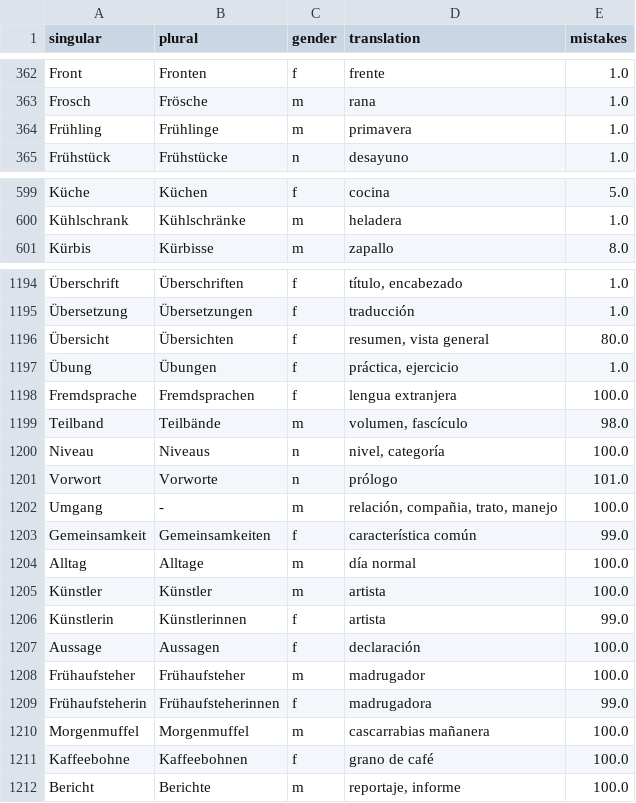
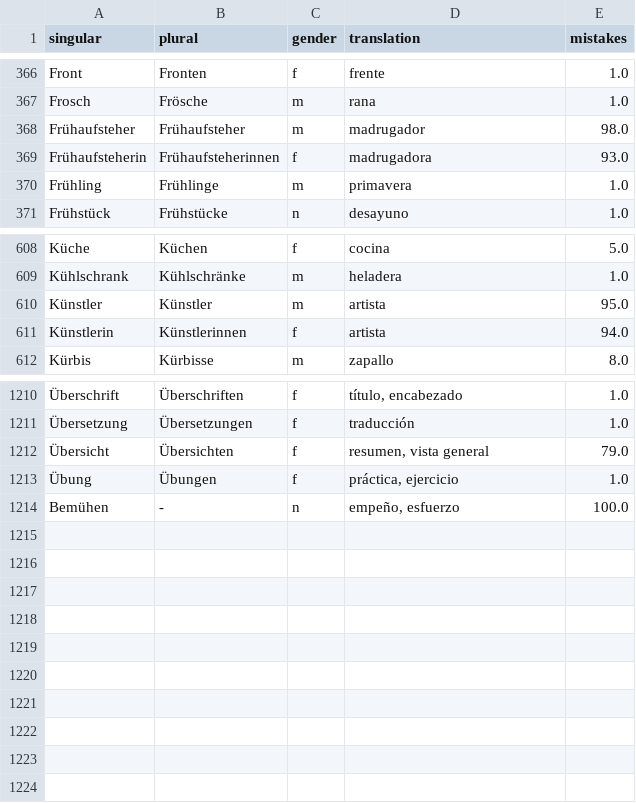
Before and after one commit to kaluzap/word-genders, a CSV file: data/data_nouns_ge_sp.csv, drawn as a sheet; only a part is shown, gaps mark what is left out; the diff covers the shown part only.

```diff
--- a/data/data_nouns_ge_sp.csv
+++ b/data/data_nouns_ge_sp.csv
@@ -363,2 +367,4 @@
 "Frosch","Frösche","m","rana",1.0
+"Frühaufsteher","Frühaufsteher","m","madrugador",98.0
+"Frühaufsteherin","Frühaufsteherinnen","f","madrugadora",93.0
 "Frühling","Frühlinge","m","primavera",1.0
@@ -600,2 +609,4 @@
 "Kühlschrank","Kühlschränke","m","heladera",1.0
+"Künstler","Künstler","m","artista",95.0
+"Künstlerin","Künstlerinnen","f","artista",94.0
 "Kürbis","Kürbisse","m","zapallo",8.0
@@ -1195,18 +1211,4 @@
 "Übersetzung","Übersetzungen","f","traducción",1.0
-"Übersicht","Übersichten","f","resumen, vista general",80.0
+"Übersicht","Übersichten","f","resumen, vista general",79.0
 "Übung","Übungen","f","práctica, ejercicio",1.0
-"Fremdsprache","Fremdsprachen","f","lengua extranjera",100.0
-"Teilband","Teilbände","m","volumen, fascículo",98.0
-"Niveau","Niveaus","n","nivel, categoría",100.0
-"Vorwort","Vorworte","n","prólogo",101.0
-"Umgang","-","m","relación, compañia, trato, manejo",100.0
-"Gemeinsamkeit","Gemeinsamkeiten","f","característica común",99.0
-"Alltag","Alltage","m","día normal",100.0
-"Künstler","Künstler","m","artista",100.0
-"Künstlerin","Künstlerinnen","f","artista",99.0
-"Aussage","Aussagen","f","declaración",100.0
-"Frühaufsteher","Frühaufsteher","m","madrugador",100.0
-"Frühaufsteherin","Frühaufsteherinnen","f","madrugadora",99.0
-"Morgenmuffel","Morgenmuffel","m","cascarrabias mañanera",100.0
-"Kaffeebohne","Kaffeebohnen","f","grano de café",100.0
-"Bericht","Berichte","m","reportaje, informe",100.0
+"Bemühen","-","n","empeño, esfuerzo",100.0
```
Also changed, not shown: 10 added rows and 56 edited cells elsewhere in this file, data/data_verbs_ge_sp.csv.
